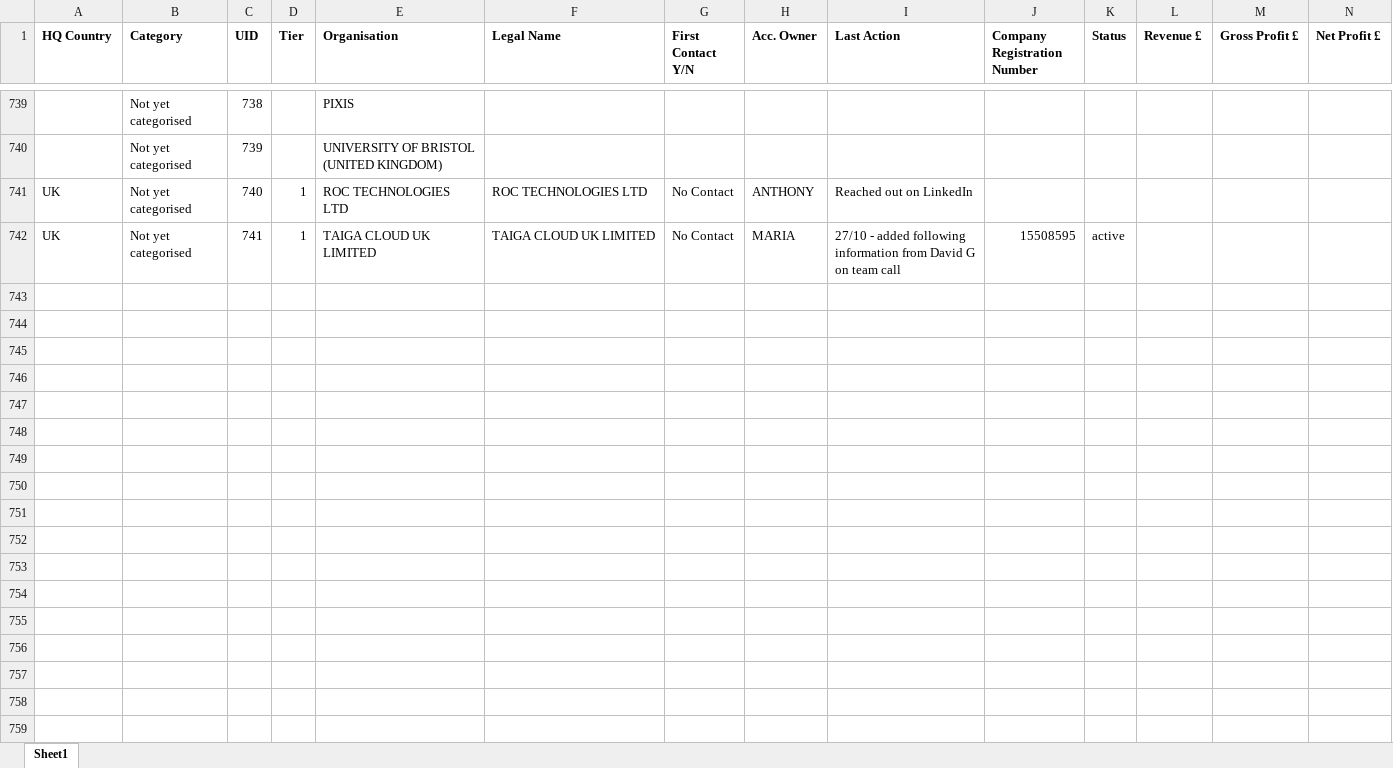
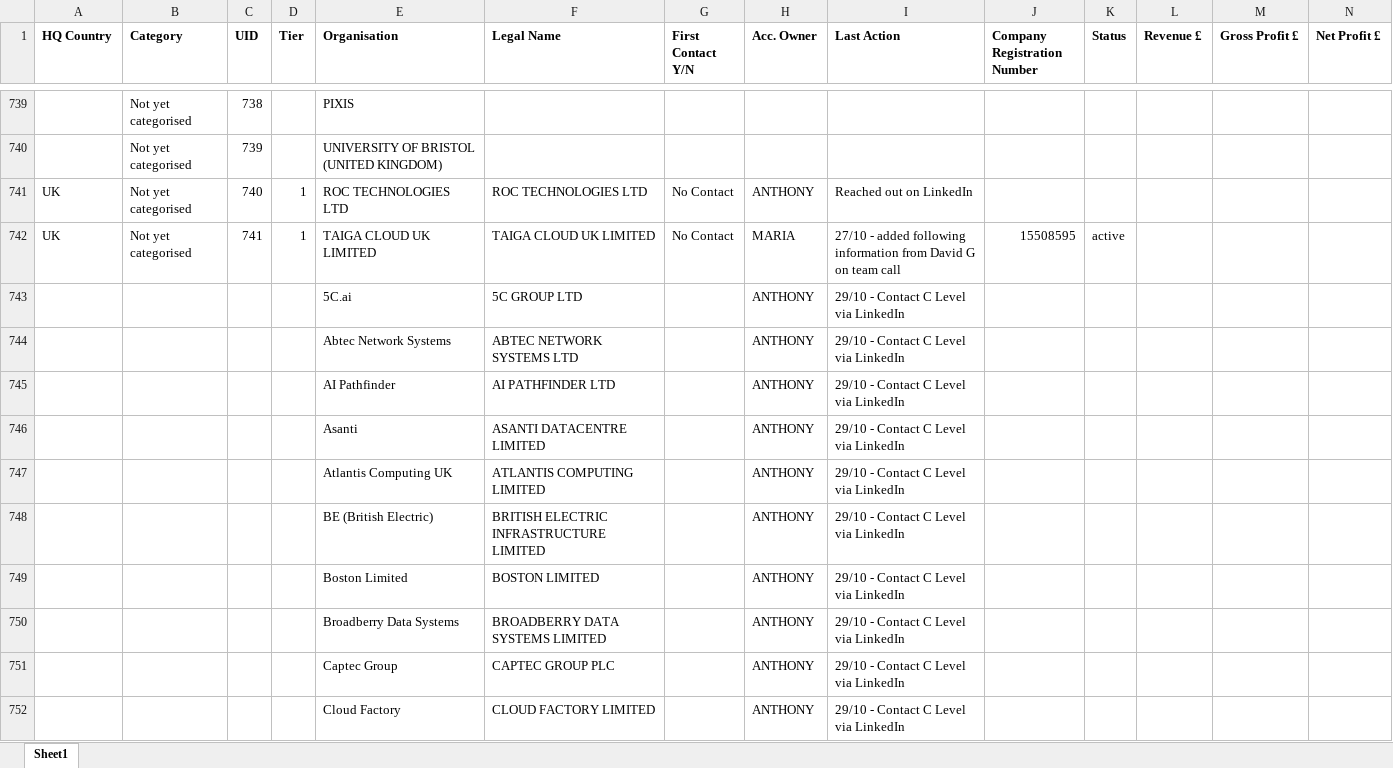
Before and after one commit to jcmariani1199-dot/NokiaPortal-Secure-V4, an Excel workbook: attached_assets/Portal_Data_Latest.xlsx, sheet Sheet1, drawn as a sheet; only a part is shown, gaps mark what is left out; values as stored, in another font and other column widths than the file's, no borders; rows hold the shown columns only; the diff covers the shown part only; the diff names each change by its address in the sheet, - before the commit and + after, or states it on an @@ line.

Commit message:
Automated portal data update on 10/29/2025 16:29:50

```diff
--- a/attached_assets/Portal_Data_Latest.xlsx (sheet Sheet1)
+++ b/attached_assets/Portal_Data_Latest.xlsx (sheet Sheet1)
+row 743:  |  |  |  | 5C.ai | 5C GROUP LTD |  | ANTHONY | 29/10 - Contact C Level via LinkedIn
+row 744:  |  |  |  | Abtec Network Systems | ABTEC NETWORK SYSTEMS LTD |  | ANTHONY | 29/10 - Contact C Level via LinkedIn
+row 745:  |  |  |  | AI Pathfinder | AI PATHFINDER LTD |  | ANTHONY | 29/10 - Contact C Level via LinkedIn
+row 746:  |  |  |  | Asanti | ASANTI DATACENTRE LIMITED |  | ANTHONY | 29/10 - Contact C Level via LinkedIn
+row 747:  |  |  |  | Atlantis Computing UK | ATLANTIS COMPUTING LIMITED |  | ANTHONY | 29/10 - Contact C Level via LinkedIn
+row 748:  |  |  |  | BE (British Electric) | BRITISH ELECTRIC INFRASTRUCTURE LIMITED |  | ANTHONY | 29/10 - Contact C Level via LinkedIn
+row 749:  |  |  |  | Boston Limited | BOSTON LIMITED |  | ANTHONY | 29/10 - Contact C Level via LinkedIn
+row 750:  |  |  |  | Broadberry Data Systems | BROADBERRY DATA SYSTEMS LIMITED |  | ANTHONY | 29/10 - Contact C Level via LinkedIn
+row 751:  |  |  |  | Captec Group | CAPTEC GROUP PLC |  | ANTHONY | 29/10 - Contact C Level via LinkedIn
+row 752:  |  |  |  | Cloud Factory | CLOUD FACTORY LIMITED |  | ANTHONY | 29/10 - Contact C Level via LinkedIn
```
Also changed, not shown: 20 added rows and 5 edited cells elsewhere in this sheet.
